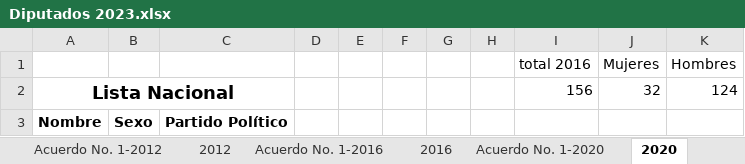
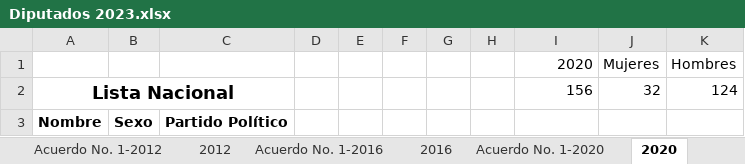
Before and after one commit to UnidadGeneroINE/CompendioGenero2023, an Excel workbook: Codigo/Bases/datos_administrativos/Indicadores_de_Género/PARTICIPACIÓN_SOCIOPOLÍTICA/Diputados 2023.xlsx, sheet 2020, drawn as a sheet; only a part is shown; values as stored, in another font and other column widths than the file's, no borders; the diff names each change by its address in the sheet, - before the commit and + after, or states it on an @@ line.

```diff
--- a/Codigo/Bases/datos_administrativos/Indicadores_de_Género/PARTICIPACIÓN_SOCIOPOLÍTICA/Diputados 2023.xlsx (sheet 2020)
+++ b/Codigo/Bases/datos_administrativos/Indicadores_de_Género/PARTICIPACIÓN_SOCIOPOLÍTICA/Diputados 2023.xlsx (sheet 2020)
-I1: total 2016
+I1: 2020
```
Also changed, not shown: sheet 2016, sheet 2012, other sheet tabs, 27 other files.
